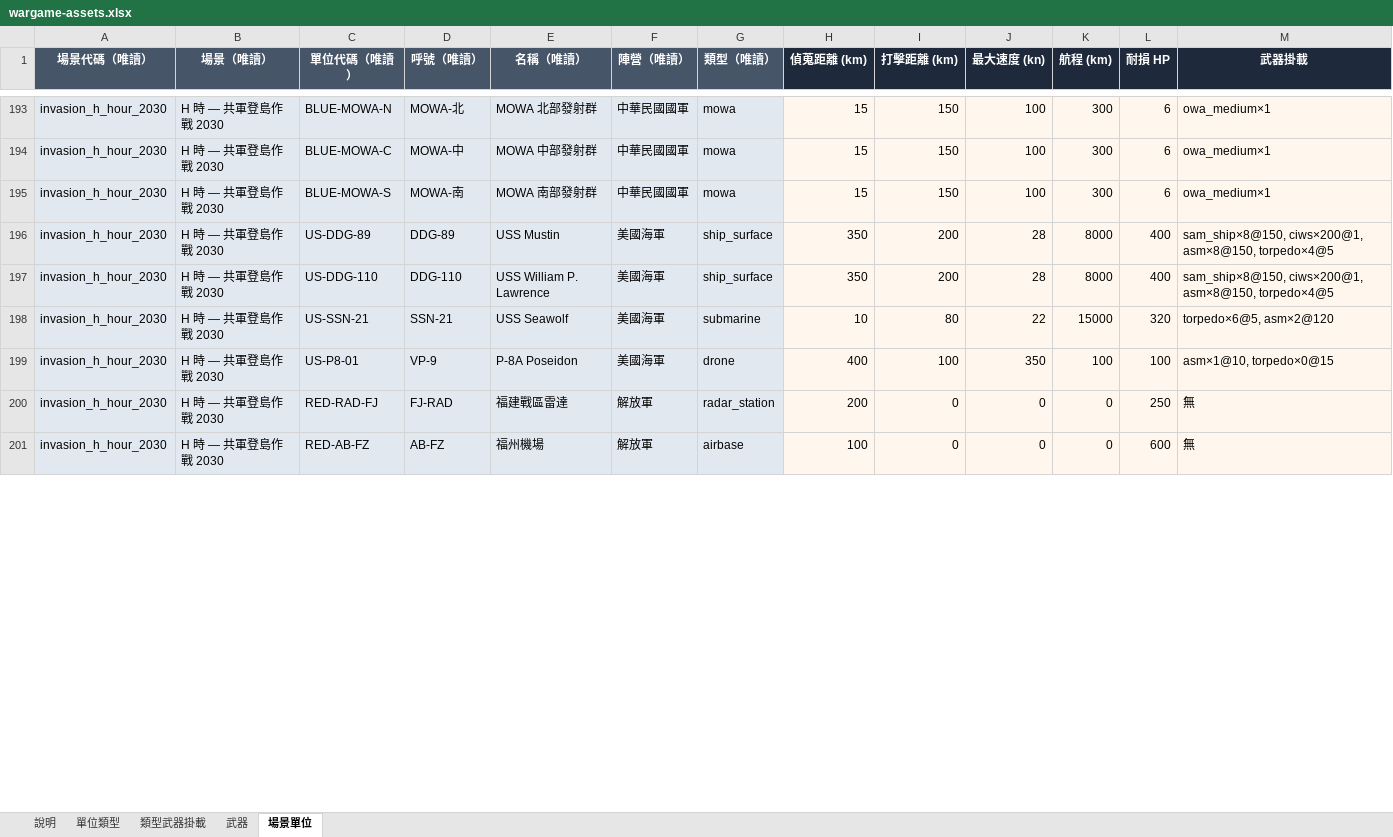
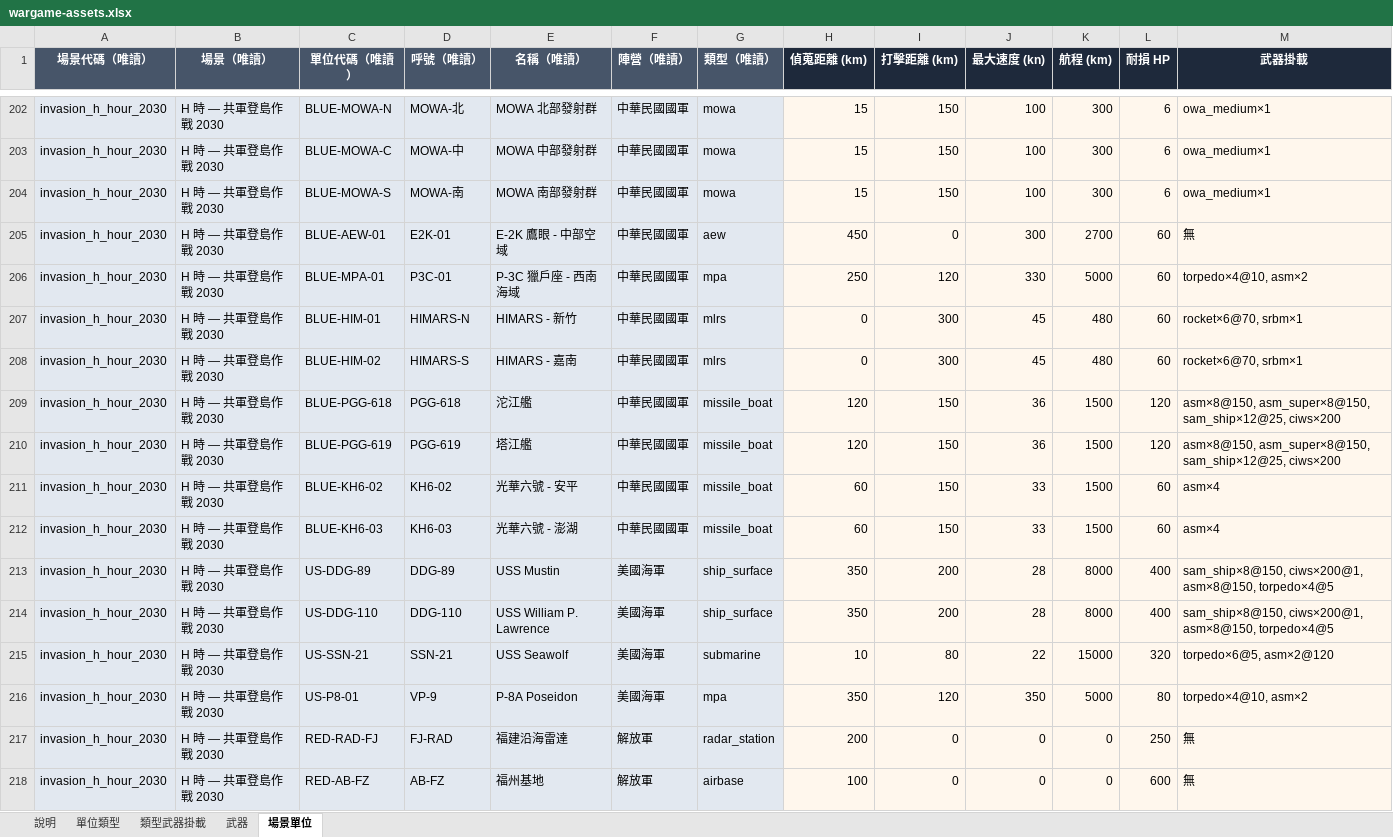
Before and after one commit to s0914712/WarGame, an Excel workbook: wargame-assets.xlsx, sheet 場景單位, drawn as a sheet; only a part is shown, gaps mark what is left out; values as stored, in another font and other column widths than the file's, no borders; addresses are those after the commit; the diff covers the shown part only; the diff names each change by its address in the sheet, - before the commit and + after, or states it on an @@ line.

```diff
--- a/wargame-assets.xlsx (sheet 場景單位)
+++ b/wargame-assets.xlsx (sheet 場景單位)
+row 205: invasion_h_hour_2030 | H 時 — 共軍登島作戰 2030 | BLUE-AEW-01 | E2K-01 | E-2K 鷹眼 - 中部空域 | 中華民國國軍 | aew | 450 | 0 | 300 | 2700 | 60 | 無
+row 206: invasion_h_hour_2030 | H 時 — 共軍登島作戰 2030 | BLUE-MPA-01 | P3C-01 | P-3C 獵戶座 - 西南海域 | 中華民國國軍 | mpa | 250 | 120 | 330 | 5000 | 60 | torpedo×4@10, asm×2
+row 207: invasion_h_hour_2030 | H 時 — 共軍登島作戰 2030 | BLUE-HIM-01 | HIMARS-N | HIMARS - 新竹 | 中華民國國軍 | mlrs | 0 | 300 | 45 | 480 | 60 | rocket×6@70, srbm×1
+row 208: invasion_h_hour_2030 | H 時 — 共軍登島作戰 2030 | BLUE-HIM-02 | HIMARS-S | HIMARS - 嘉南 | 中華民國國軍 | mlrs | 0 | 300 | 45 | 480 | 60 | rocket×6@70, srbm×1
+row 209: invasion_h_hour_2030 | H 時 — 共軍登島作戰 2030 | BLUE-PGG-618 | PGG-618 | 沱江艦 | 中華民國國軍 | missile_boat | 120 | 150 | 36 | 1500 | 120 | asm×8@150, asm_super×8@150, sam_ship×12@25, ciws×200
+row 210: invasion_h_hour_2030 | H 時 — 共軍登島作戰 2030 | BLUE-PGG-619 | PGG-619 | 塔江艦 | 中華民國國軍 | missile_boat | 120 | 150 | 36 | 1500 | 120 | asm×8@150, asm_super×8@150, sam_ship×12@25, ciws×200
+row 211: invasion_h_hour_2030 | H 時 — 共軍登島作戰 2030 | BLUE-KH6-02 | KH6-02 | 光華六號 - 安平 | 中華民國國軍 | missile_boat | 60 | 150 | 33 | 1500 | 60 | asm×4
+row 212: invasion_h_hour_2030 | H 時 — 共軍登島作戰 2030 | BLUE-KH6-03 | KH6-03 | 光華六號 - 澎湖 | 中華民國國軍 | missile_boat | 60 | 150 | 33 | 1500 | 60 | asm×4
-G216 (類型（唯讀）): drone
+G216 (類型（唯讀）): mpa
-H216 (偵蒐距離 (km)): 400
+H216 (偵蒐距離 (km)): 350
-I216 (打擊距離 (km)): 100
+I216 (打擊距離 (km)): 120
-K216 (航程 (km)): 100
+K216 (航程 (km)): 5000
-L216 (耐損 HP): 100
+L216 (耐損 HP): 80
-M216 (武器掛載): asm×1@10, torpedo×0@15
+M216 (武器掛載): torpedo×4@10, asm×2
-E217 (名稱（唯讀）): 福建戰區雷達
+E217 (名稱（唯讀）): 福建沿海雷達
-E218 (名稱（唯讀）): 福州機場
+E218 (名稱（唯讀）): 福州基地
```
Also changed, not shown: 24 added rows and 70 edited cells elsewhere in this sheet, sheet 單位類型, sheet 類型武器掛載, sheet 武器, sheet 說明, 17 other files.
